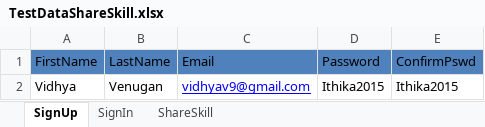
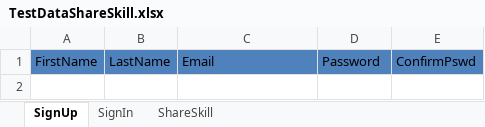
Before and after one commit to piper9797/Skillwap_Test2, an Excel workbook: MarsFramework/ExcelData/TestDataShareSkill.xlsx, sheet SignUp, drawn as a sheet; values as stored, in another font and other column widths than the file's, no borders; the diff names each change by its address in the sheet, - before the commit and + after, or states it on an @@ line.

```diff
--- a/MarsFramework/ExcelData/TestDataShareSkill.xlsx (sheet SignUp)
+++ b/MarsFramework/ExcelData/TestDataShareSkill.xlsx (sheet SignUp)
-row 2: Vidhya | Venugan | vidhyav9@gmail.com | Ithika2015 | Ithika2015
```
Also changed, not shown: sheet ShareSkill, sheet SignIn, 11 other files.
